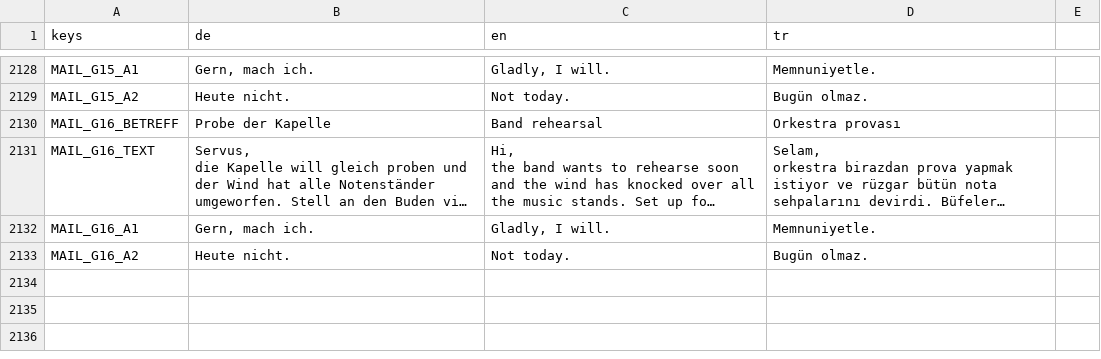
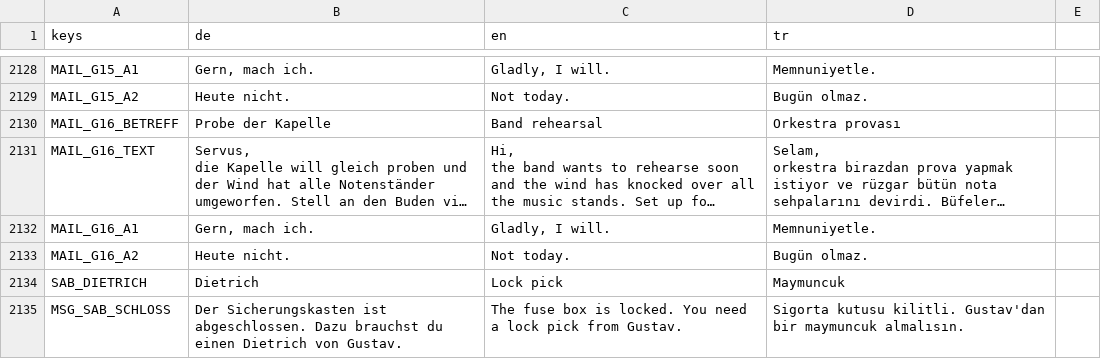
Before and after one commit to sysexperts/oktoberfest, a CSV file: locale/texte.csv, drawn as a sheet; only a part is shown, gaps mark what is left out; long unchanged cells end in …; the diff names each change by its address in the sheet, - before the commit and + after, or states it on an @@ line.

```diff
--- a/locale/texte.csv
+++ b/locale/texte.csv
+row 2134: SAB_DIETRICH | Dietrich | Lock pick | Maymuncuk
+row 2135: MSG_SAB_SCHLOSS | Der Sicherungskasten ist abgeschlossen. Dazu brauchst du einen Dietrich von Gustav. | The fuse box is locked. You need a lock pick from Gustav. | Sigorta kutusu kilitli. Gustav'dan bir maymuncuk almalısın.
```
Also changed, not shown: 17 other files.
